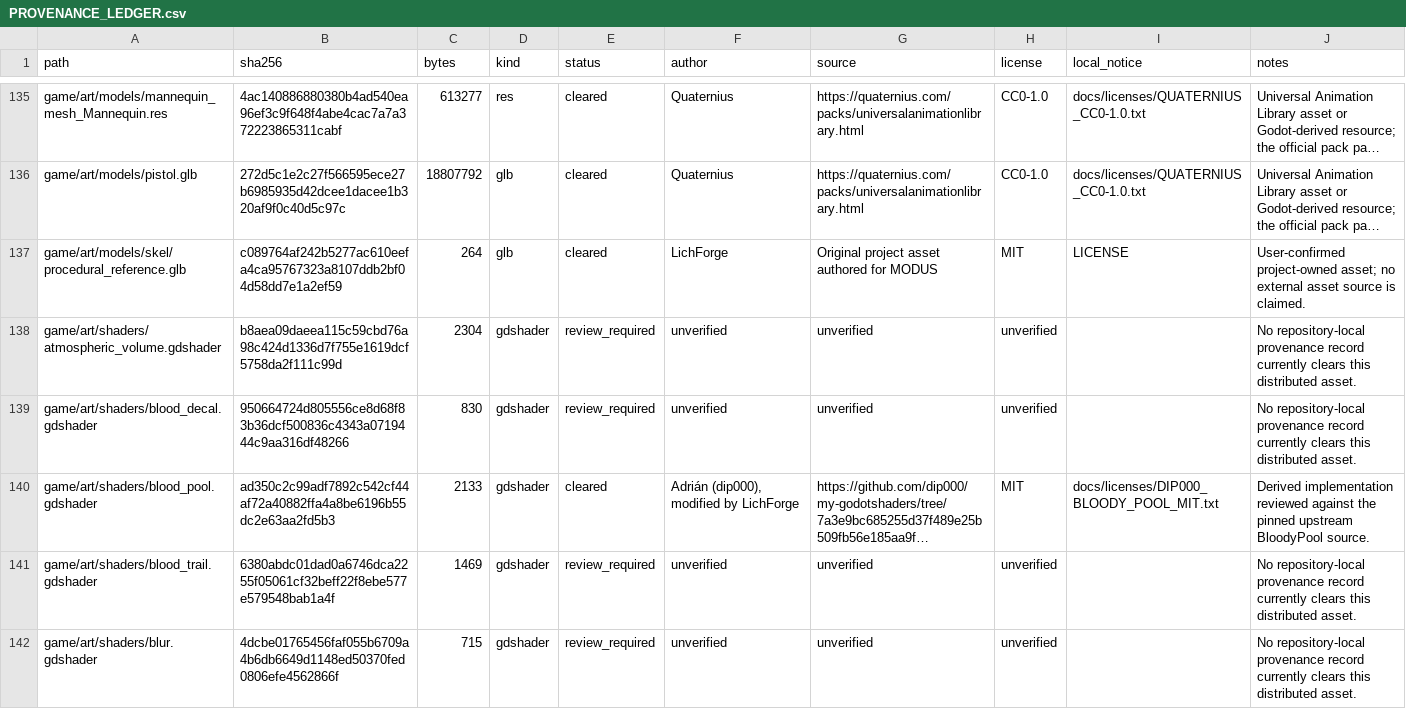
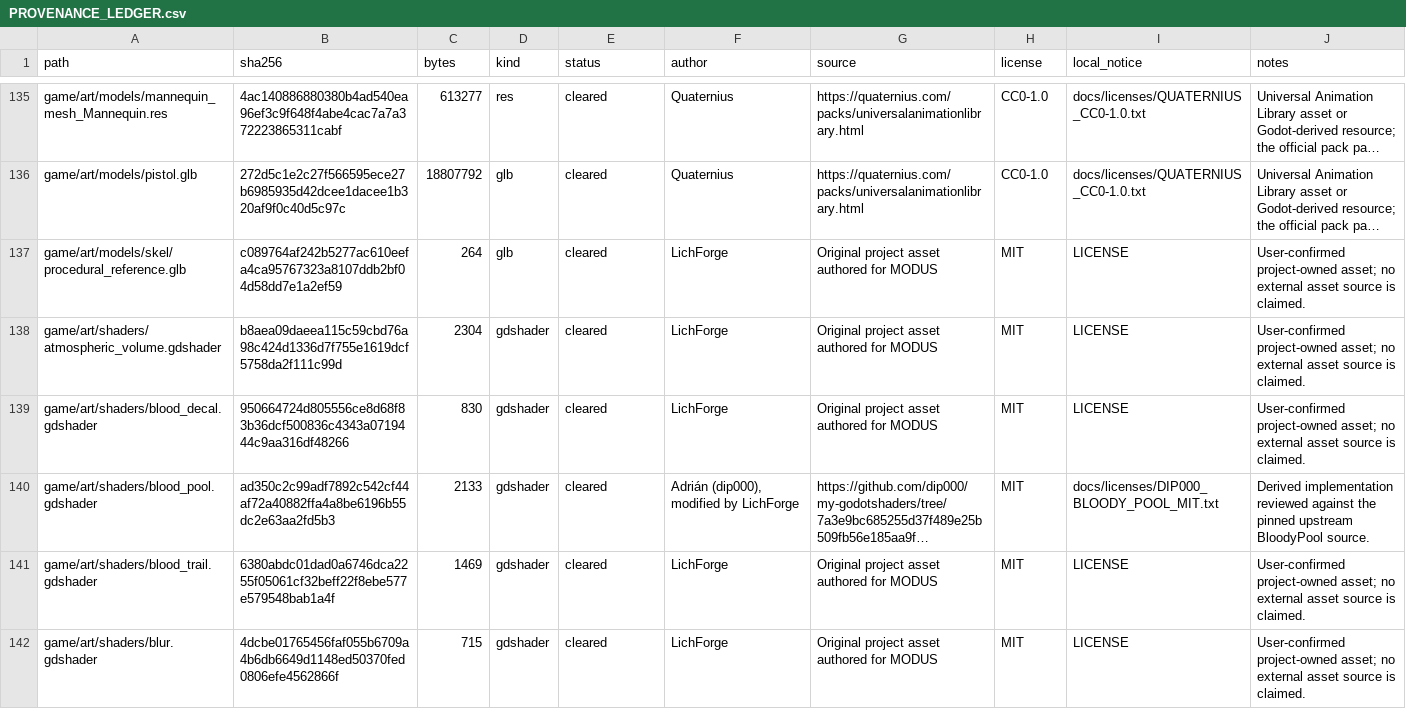
Before and after one commit to rufl/modus, a CSV file: docs/PROVENANCE_LEDGER.csv, drawn as a sheet; only a part is shown, gaps mark what is left out; long unchanged cells end in …; the diff covers the shown part only; the diff names each change by its address in the sheet, - before the commit and + after, or states it on an @@ line.

Commit message:
docs: clear author-confirmed shaders

```diff
--- a/docs/PROVENANCE_LEDGER.csv
+++ b/docs/PROVENANCE_LEDGER.csv
-E138:E139 (status): review_required
+E138:E139 (status): cleared
-F138:F139 (author): unverified
+F138:F139 (author): LichForge
-G138:G139 (source): unverified
+G138:G139 (source): Original project asset authored for MODUS
-H138:H139 (license): unverified
+H138:H139 (license): MIT
-I138:I139 (local_notice): (empty)
+I138:I139 (local_notice): LICENSE
-J138:J139 (notes): No repository-local provenance record currently clears this distributed asset.
+J138:J139 (notes): User-confirmed project-owned asset; no external asset source is claimed.
-E141:E142 (status): review_required
+E141:E142 (status): cleared
-F141:F142 (author): unverified
+F141:F142 (author): LichForge
-G141:G142 (source): unverified
+G141:G142 (source): Original project asset authored for MODUS
-H141:H142 (license): unverified
+H141:H142 (license): MIT
-I141:I142 (local_notice): (empty)
+I141:I142 (local_notice): LICENSE
-J141:J142 (notes): No repository-local provenance record currently clears this distributed asset.
+J141:J142 (notes): User-confirmed project-owned asset; no external asset source is claimed.
```
Also changed, not shown: 108 edited cells elsewhere in this file, 8 other files.
